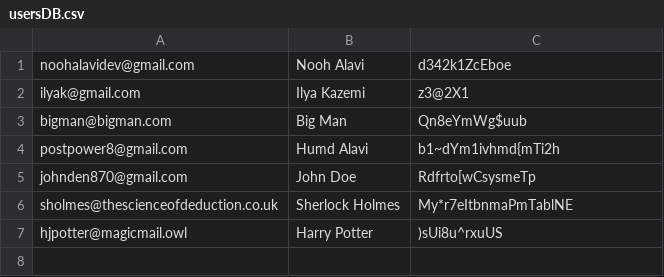
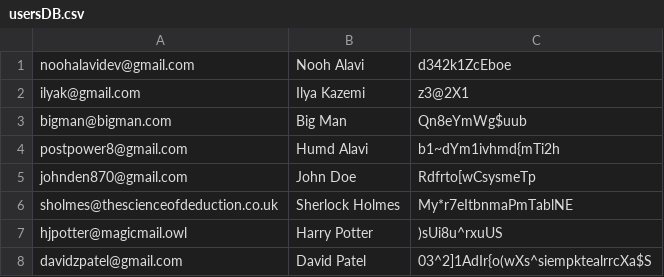
Before and after one commit to NoohAlavi/grade-11-computer-science, a CSV file: noohAlaviISU/src/usersDB.csv, drawn as a sheet.

```diff
--- a/noohAlaviISU/src/usersDB.csv
+++ b/noohAlaviISU/src/usersDB.csv
@@ -7 +7,2 @@ sholmes@thescienceofdeduction.co.uk,Sherlock Holmes,My*r7eItbnmaPmTablNE
 hjpotter@magicmail.owl,Harry Potter,)sUi8u^rxuUS
+davidzpatel@gmail.com,David Patel,03^2]1AdIr{o(wXs^siempktealrrcXa$S
```
Also changed, not shown: noohAlaviISU/build/classes/usersDB.csv, 5 other files.
